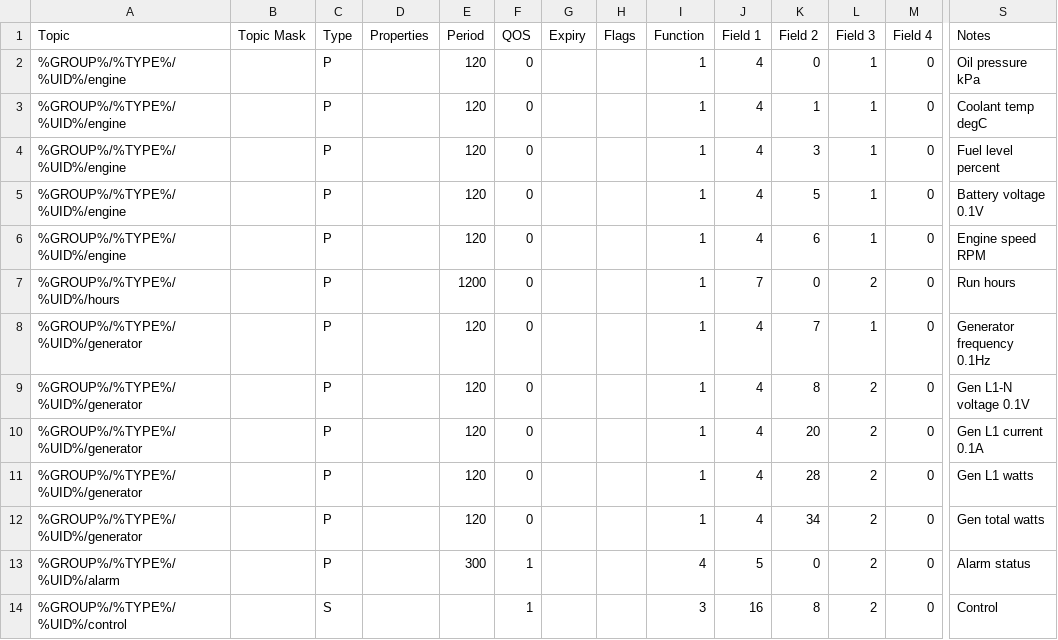
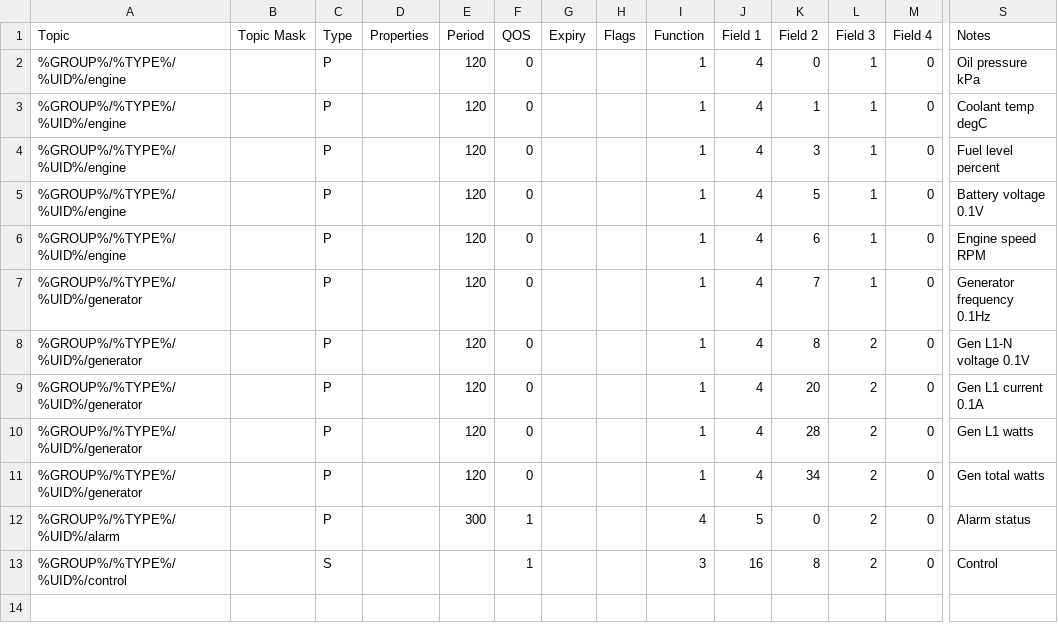
Before and after one commit to CeEEDA/Event, a CSV file: backend/static/dsel401_module_topics.csv, drawn as a sheet; only a part is shown, gaps mark what is left out; rows hold the shown columns only; the diff names each change by its address in the sheet, - before the commit and + after, or states it on an @@ line.

```diff
--- a/backend/static/dsel401_module_topics.csv
+++ b/backend/static/dsel401_module_topics.csv
-row 7: %GROUP%/%TYPE%/%UID%/hours |  | P |  | 1200 | 0 |  |  | 1 | 7 | 0 | 2 | 0 | Run hours
```
Also changed, not shown: 1 other file.
